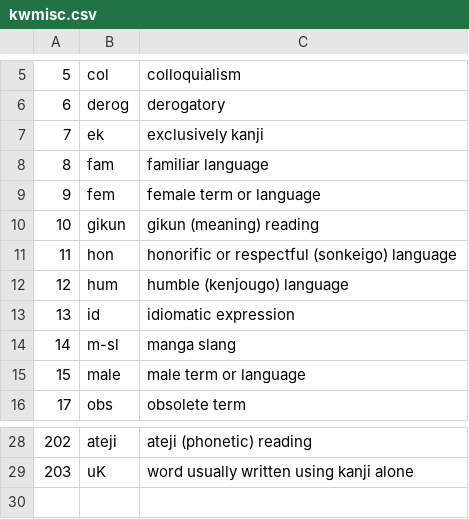
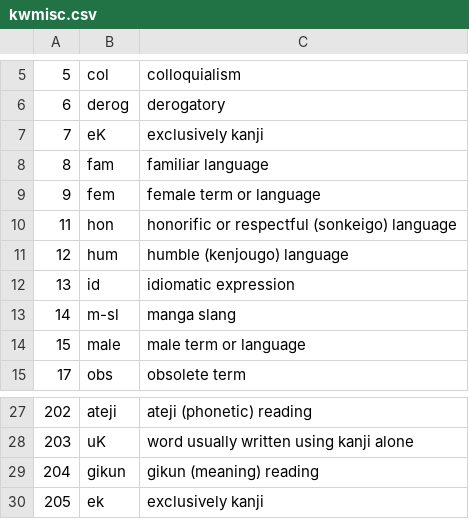
Before and after one commit to briankrznarich/jmdictdb, a CSV file: pg/data/kwmisc.csv, drawn as a sheet; only a part is shown, gaps mark what is left out.

Commit message:
Changes to "misc" keywords in jmdict dtd 1.06. {54}

```diff
--- a/pg/data/kwmisc.csv
+++ b/pg/data/kwmisc.csv
@@ -6,6 +6,5 @@
 6	derog	derogatory
-7	ek	exclusively kanji
+7	eK	exclusively kanji
 8	fam	familiar language
 9	fem	female term or language
-10	gikun	gikun (meaning) reading
 11	hon	honorific or respectful (sonkeigo) language
@@ -29 +28,3 @@
 203	uK	word usually written using kanji alone
+204	gikun	gikun (meaning) reading
+205	ek	exclusively kanji
```
